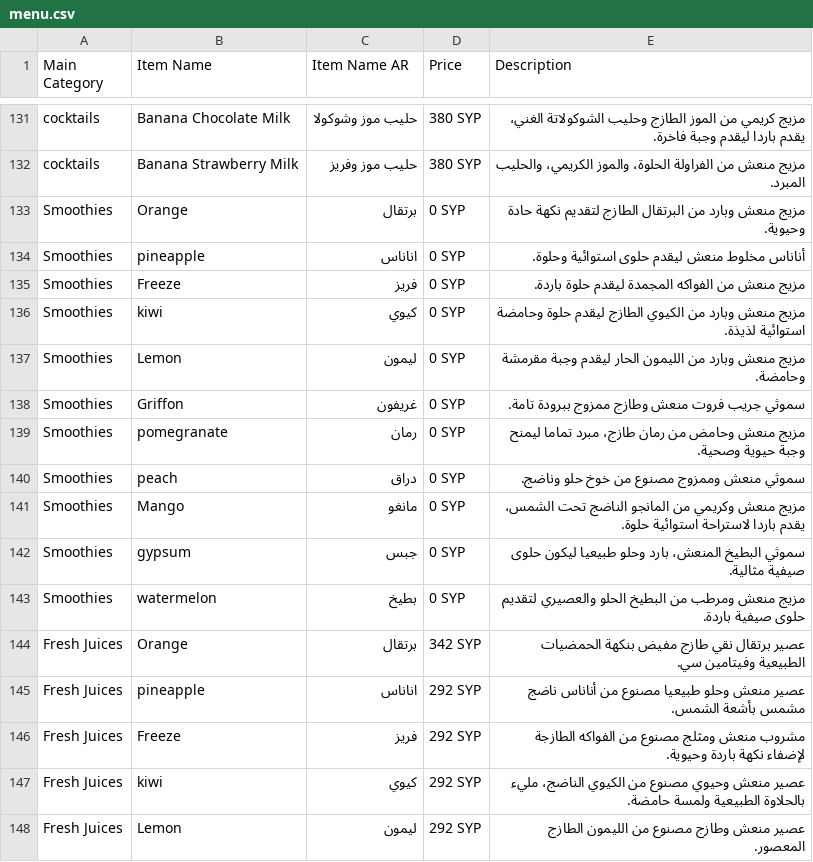
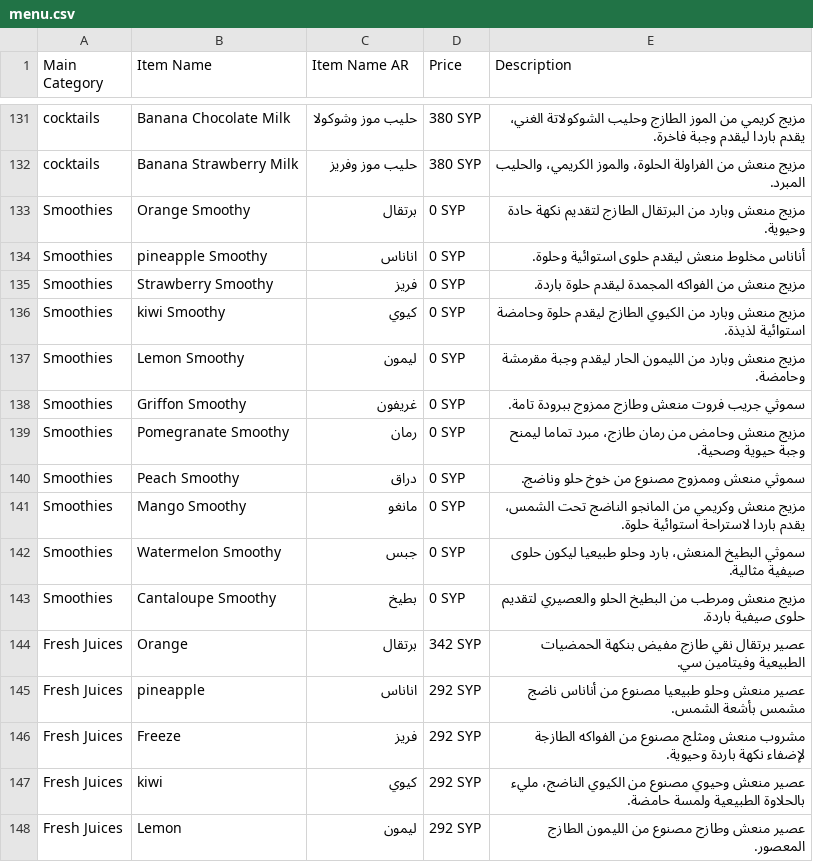
Before and after one commit to LOR-Aleppo/Menu, a CSV file: menu.csv, drawn as a sheet; only a part is shown, gaps mark what is left out; the diff names each change by its address in the sheet, - before the commit and + after, or states it on an @@ line.

```diff
--- a/menu.csv
+++ b/menu.csv
-B133 (Item Name): Orange
+B133 (Item Name): Orange Smoothy
-B134 (Item Name): pineapple
+B134 (Item Name): pineapple Smoothy
-B135 (Item Name): Freeze
+B135 (Item Name): Strawberry Smoothy
-B136 (Item Name): kiwi
+B136 (Item Name): kiwi Smoothy
-B137 (Item Name): Lemon
+B137 (Item Name): Lemon Smoothy
-B138 (Item Name): Griffon
+B138 (Item Name): Griffon Smoothy
-B139 (Item Name): pomegranate
+B139 (Item Name): Pomegranate Smoothy
-B140 (Item Name): peach
+B140 (Item Name): Peach Smoothy
-B141 (Item Name): Mango
+B141 (Item Name): Mango Smoothy
-B142 (Item Name): gypsum
+B142 (Item Name): Watermelon Smoothy
-B143 (Item Name): watermelon
+B143 (Item Name): Cantaloupe Smoothy
```
Also changed, not shown: 11 other files.
